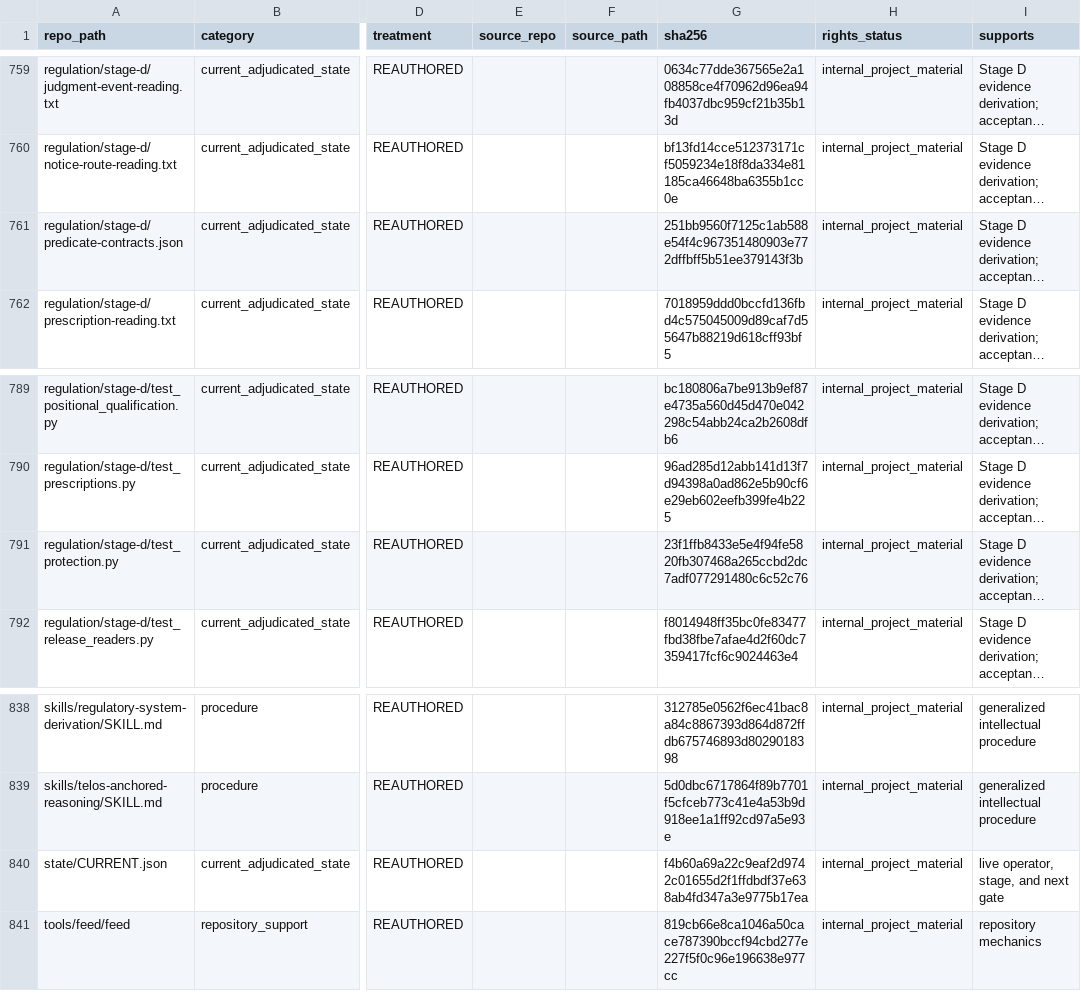
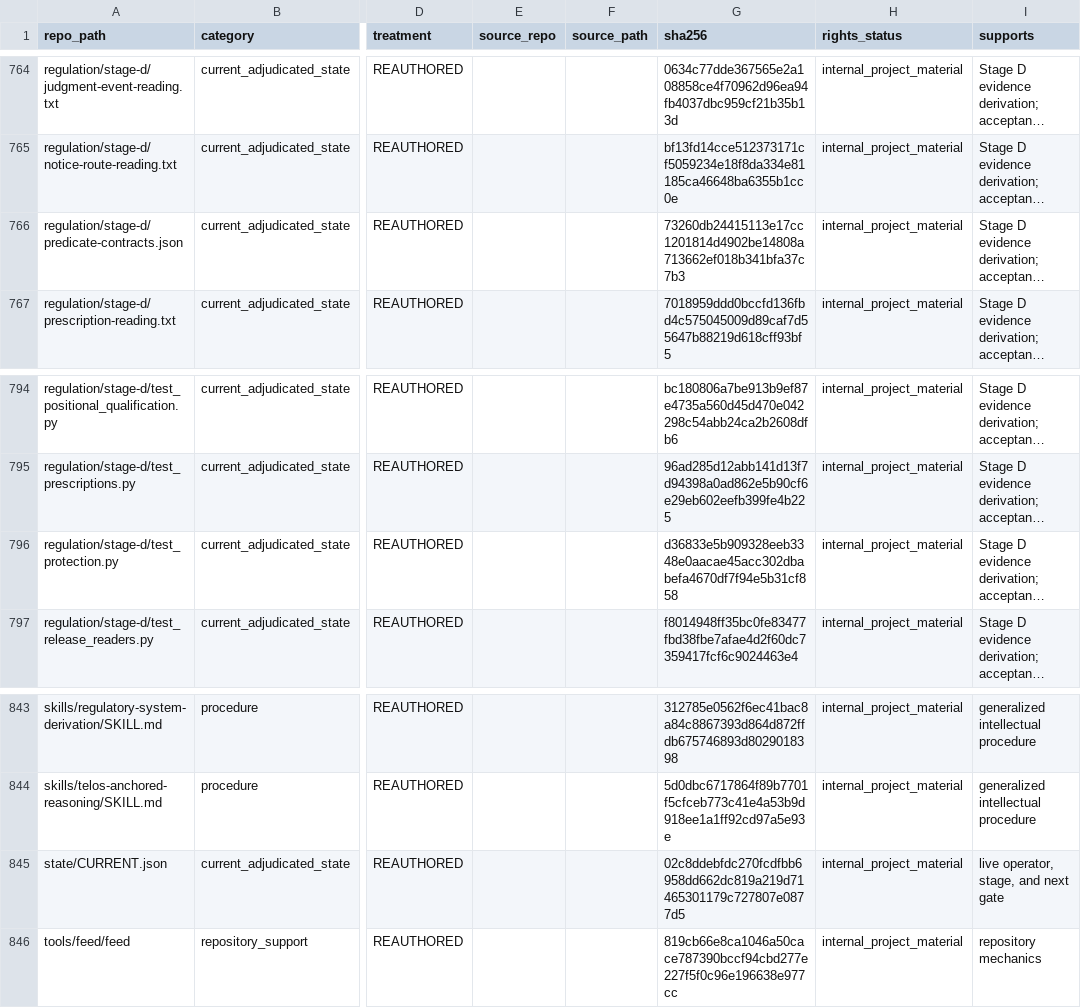
Before and after one commit to owassmer/CORDON, a CSV file: corpus/CATALOG.csv, drawn as a sheet; only a part is shown, gaps mark what is left out; long unchanged cells end in …; addresses are those after the commit; the diff covers the shown part only; the diff names each change by its address in the sheet, - before the commit and + after, or states it on an @@ line.

```diff
--- a/corpus/CATALOG.csv
+++ b/corpus/CATALOG.csv
-G766 (sha256): 251bb9560f7125c1ab588e54f4c967351480903e772dffbff5b51ee379143f3b
+G766 (sha256): 73260db24415113e17cc1201814d4902be14808a713662ef018b341bfa37c7b3
-G796 (sha256): 23f1ffb8433e5e4f94fe5820fb307468a265ccbd2dc7adf077291480c6c52c76
+G796 (sha256): d36833e5b909328eeb3348e0aacae45acc302dbabefa4670df7f94e5b31cf858
-G845 (sha256): f4b60a69a22c9eaf2d9742c01655d2f1ffdbdf37e638ab4fd347a3e9775b17ea
+G845 (sha256): 02c8ddebfdc270fcdfbb6958dd662dc819a219d71465301179c727807e0877d5
```
Also changed, not shown: 5 added rows and 17 edited cells elsewhere in this file, 25 other files.
